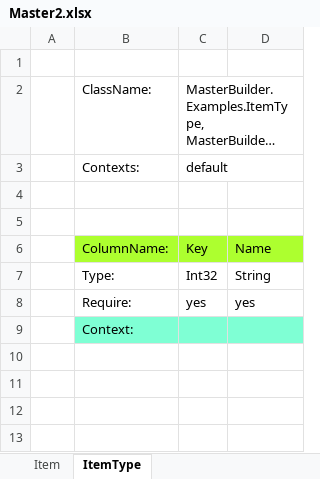
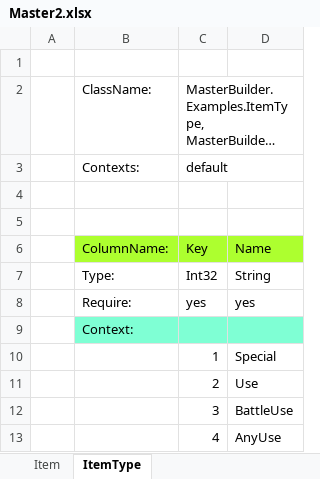
Before and after one commit to MineMonsterLabo/PublicCorePackages, an Excel workbook: Assets/Examples/MasterBuilder/Resources/Masters/Master2.xlsx, sheet ItemType, drawn as a sheet; long unchanged cells end in …; values as stored, in another font and other column widths than the file's, no borders; the diff names each change by its address in the sheet, - before the commit and + after, or states it on an @@ line.

```diff
--- a/Assets/Examples/MasterBuilder/Resources/Masters/Master2.xlsx (sheet ItemType)
+++ b/Assets/Examples/MasterBuilder/Resources/Masters/Master2.xlsx (sheet ItemType)
+row 10:  |  | 1 | Special
+row 11:  |  | 2 | Use
+row 12:  |  | 3 | BattleUse
+row 13:  |  | 4 | AnyUse
```
Also changed, not shown: sheet Item, Assets/Examples/MasterBuilder/Resources/Masters/Master.xlsx.
